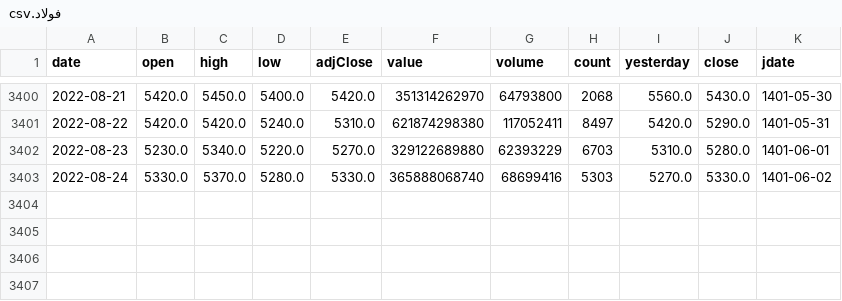
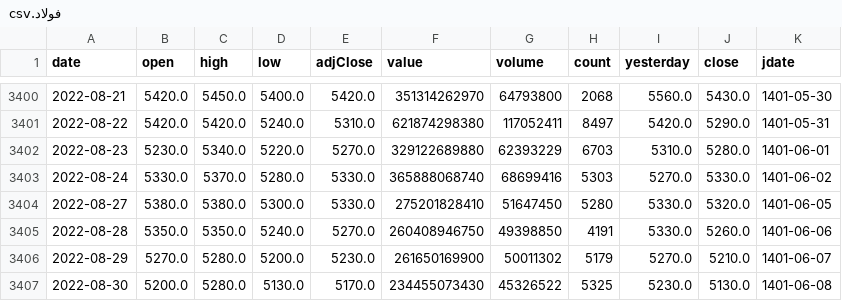
Before and after one commit to Hamtech-ai/InsightiFi, a CSV file: tickers_data/فولاد.csv, drawn as a sheet; only a part is shown, gaps mark what is left out.

Commit message:
dataset added

```diff
--- a/tickers_data/فولاد.csv
+++ b/tickers_data/فولاد.csv
@@ -3403 +3403,5 @@ date,open,high,low,adjClose,value,volume,count,yesterday,close,jdate
 2022-08-24,5330.0,5370.0,5280.0,5330.0,365888068740,68699416,5303,5270.0,5330.0,1401-06-02
+2022-08-27,5380.0,5380.0,5300.0,5330.0,275201828410,51647450,5280,5330.0,5320.0,1401-06-05
+2022-08-28,5350.0,5350.0,5240.0,5270.0,260408946750,49398850,4191,5330.0,5260.0,1401-06-06
+2022-08-29,5270.0,5280.0,5200.0,5230.0,261650169900,50011302,5179,5270.0,5210.0,1401-06-07
+2022-08-30,5200.0,5280.0,5130.0,5170.0,234455073430,45326522,5325,5230.0,5130.0,1401-06-08
```
Also changed, not shown: financial_index_data/شاخص كل.csv, 2 other files.
